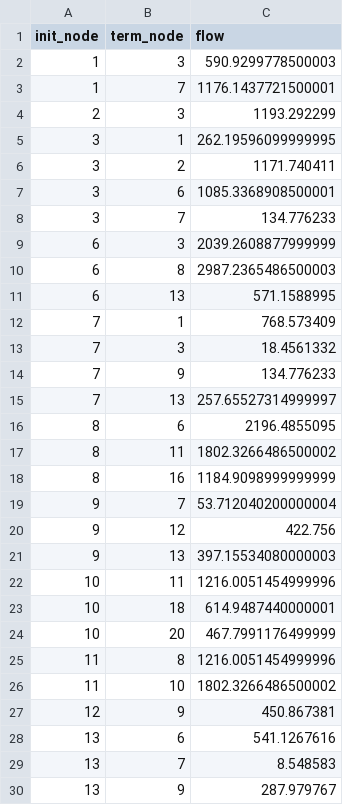
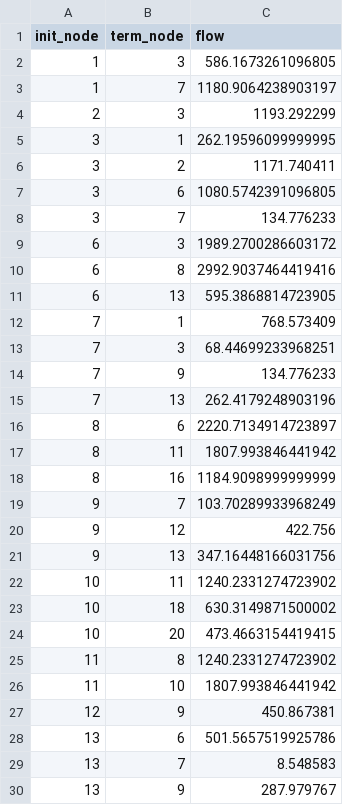
Before and after one commit to lisihang1401443109/traffic_assignment, a CSV file: outputs/EMA/dijkstra_constant.csv, drawn as a sheet; only a part is shown; the diff covers the shown part only.

```diff
--- a/outputs/EMA/dijkstra_constant.csv
+++ b/outputs/EMA/dijkstra_constant.csv
@@ -1,4 +1,4 @@
 init_node,term_node,flow
-1,3,590.9299778500003
-1,7,1176.1437721500001
+1,3,586.1673261096805
+1,7,1180.9064238903197
 2,3,1193.292299
@@ -6,24 +6,24 @@ init_node,term_node,flow
 3,2,1171.740411
-3,6,1085.3368908500001
+3,6,1080.5742391096805
 3,7,134.776233
-6,3,2039.2608877999999
-6,8,2987.2365486500003
-6,13,571.1588995
+6,3,1989.2700286603172
+6,8,2992.9037464419416
+6,13,595.3868814723905
 7,1,768.573409
-7,3,18.4561332
+7,3,68.44699233968251
 7,9,134.776233
-7,13,257.65527314999997
-8,6,2196.4855095
-8,11,1802.3266486500002
+7,13,262.4179248903196
+8,6,2220.7134914723897
+8,11,1807.993846441942
 8,16,1184.9098999999999
-9,7,53.712040200000004
+9,7,103.70289933968249
 9,12,422.756
-9,13,397.15534080000003
-10,11,1216.0051454999996
-10,18,614.9487440000001
-10,20,467.7991176499999
-11,8,1216.0051454999996
-11,10,1802.3266486500002
+9,13,347.16448166031756
+10,11,1240.2331274723902
+10,18,630.3149871500002
+10,20,473.4663154419415
+11,8,1240.2331274723902
+11,10,1807.993846441942
 12,9,450.867381
-13,6,541.1267616
+13,6,501.5657519925786
 13,7,8.548583
```
Also changed, not shown: 1 added row and 78 edited cells elsewhere in this file, 14 other files.
